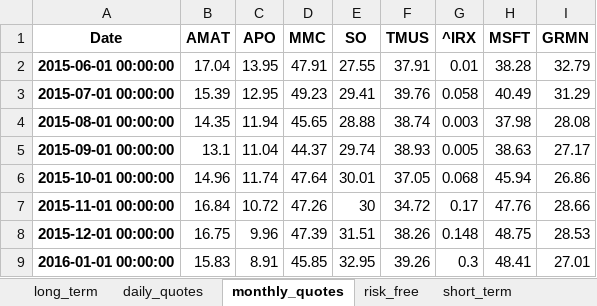
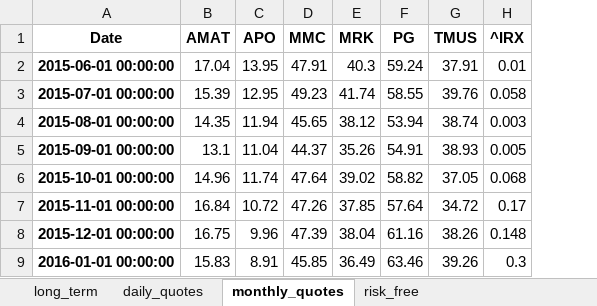
Before and after one commit to renan-peres/mfin-algo-trading-team, an Excel workbook: portfolios/portfolio-2025-06-04.xlsx, sheet monthly_quotes, drawn as a sheet; only a part is shown; values as stored, in another font and other column widths than the file's, no borders; removed rows and columns are numbered as before the commit, all else as after; the diff names each change by its address in the sheet, - before the commit and + after, or states it on an @@ line.

```diff
--- a/portfolios/portfolio-2025-06-04.xlsx (sheet monthly_quotes)
+++ b/portfolios/portfolio-2025-06-04.xlsx (sheet monthly_quotes)
-sheet tab: short_term
-column E (SO), rows 2-9: 27.55 | 29.41 | 28.88 | 29.74 | 30.01 | 30 | 31.51 | 32.95
+column E (MRK), rows 2-9: 40.3 | 41.74 | 38.12 | 35.26 | 39.02 | 37.85 | 38.04 | 36.49
+column F (PG), rows 2-9: 59.24 | 58.55 | 53.94 | 54.91 | 58.82 | 57.64 | 61.16 | 63.46
-column H (MSFT), rows 2-9: 38.28 | 40.49 | 37.98 | 38.63 | 45.94 | 47.76 | 48.75 | 48.41
-column I (GRMN), rows 2-9: 32.79 | 31.29 | 28.08 | 27.17 | 26.86 | 28.66 | 28.53 | 27.01
```
Also changed, not shown: sheet long_term, sheet daily_quotes, 10 other files.
